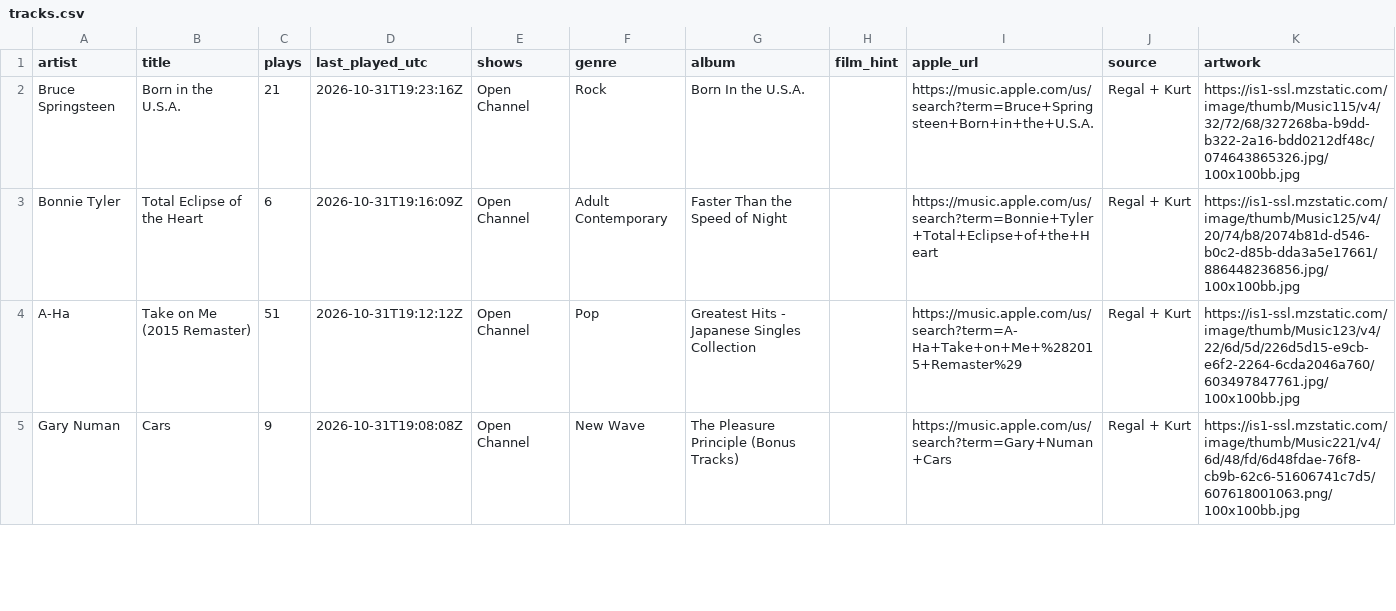
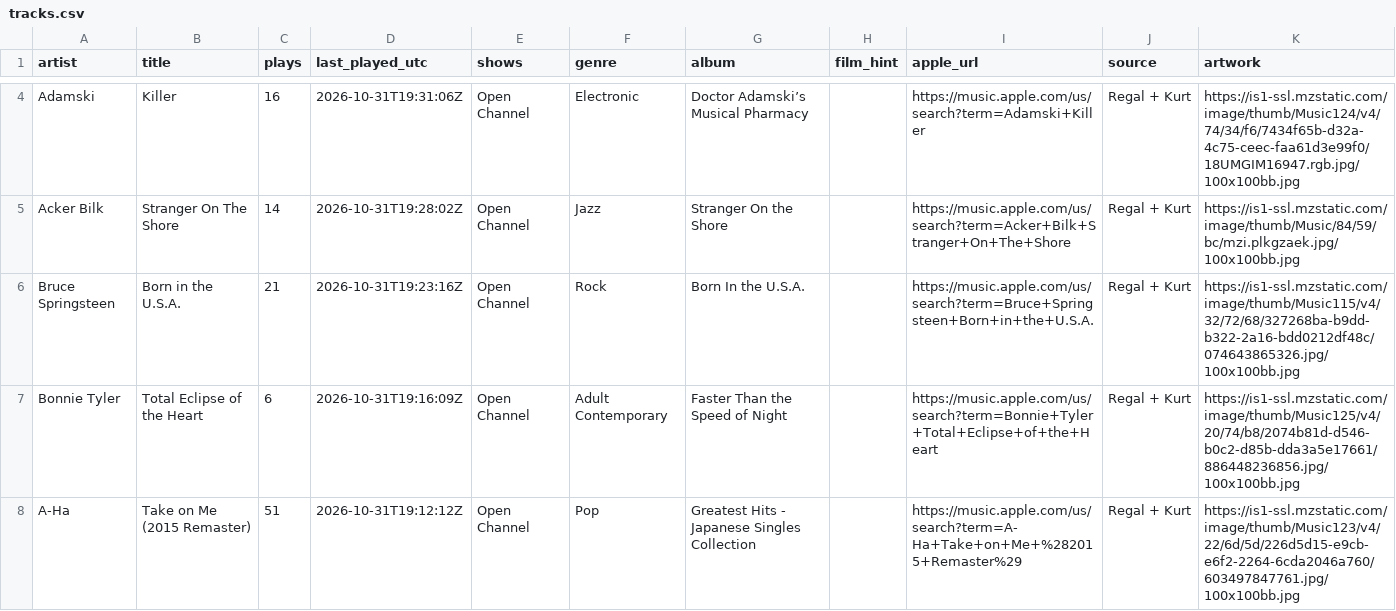
Before and after one commit to rs7hwfctnb-spec/dj-claude-schedule, a CSV file: data/tracks.csv, drawn as a sheet; only a part is shown, gaps mark what is left out; the shorter side is filled out with more unchanged rows; the diff covers the shown part only.

```diff
--- a/data/tracks.csv
+++ b/data/tracks.csv
@@ -2 +4,3 @@ artist,title,plays,last_played_utc,shows,genre,album,film_hint,apple_url,source,
+Adamski,Killer,16,2026-10-31T19:31:06Z,Open Channel,Electronic,Doctor Adamski’s Musical Pharmacy,,https://music.apple.com/us/search?term=Adamski+Killer,Regal + Kurt,https://is1-ssl.mzstatic.com/image/thumb/Music124/v4/74/34/f6/7434f65b-d32a-4c75-ceec-faa61d3e99f0/18UMGIM16947.rgb.jpg/100x100bb.jpg
+Acker Bilk,Stranger On The Shore,14,2026-10-31T19:28:02Z,Open Channel,Jazz,Stranger On the Shore,,https://music.apple.com/us/search?term=Acker+Bilk+Stranger+On+The+Shore,Regal + Kurt,https://is1-ssl.mzstatic.com/image/thumb/Music/84/59/bc/mzi.plkgzaek.jpg/100x100bb.jpg
 Bruce Springsteen,Born in the U.S.A.,21,2026-10-31T19:23:16Z,Open Channel,Rock,Born In the U.S.A.,,https://music.apple.com/us/search?term=Bruce+Springsteen+Born+in+the+U.S.A.,Regal + Kurt,https://is1-ssl.mzstatic.com/image/thumb/Music115/v4/32/72/68/327268ba-b9dd-b322-2a16-bdd0212df48c/074643865326.jpg/100x100bb.jpg
```
Also changed, not shown: 2 added rows and 3 removed rows elsewhere in this file, data/plays.csv, 1 other file.
